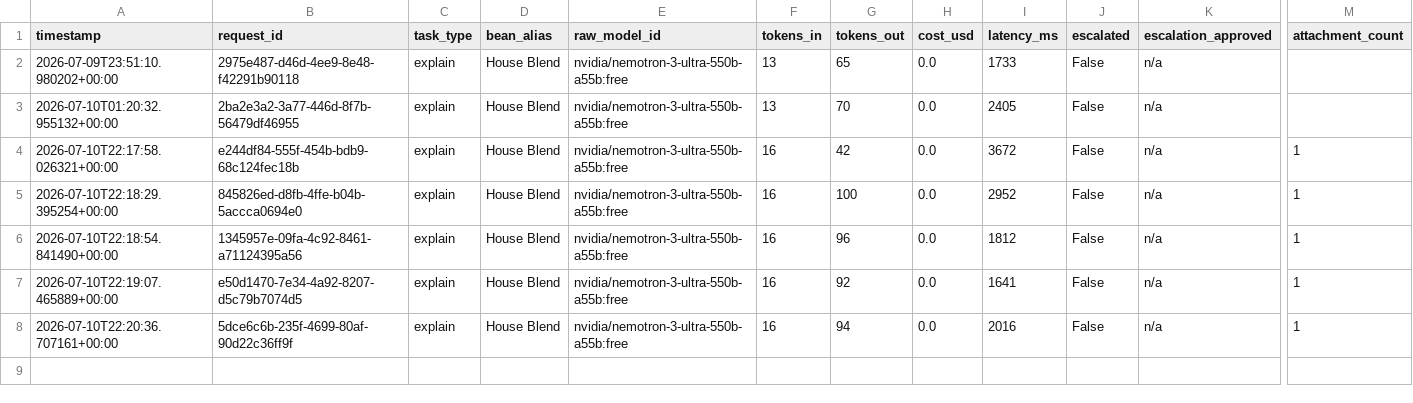
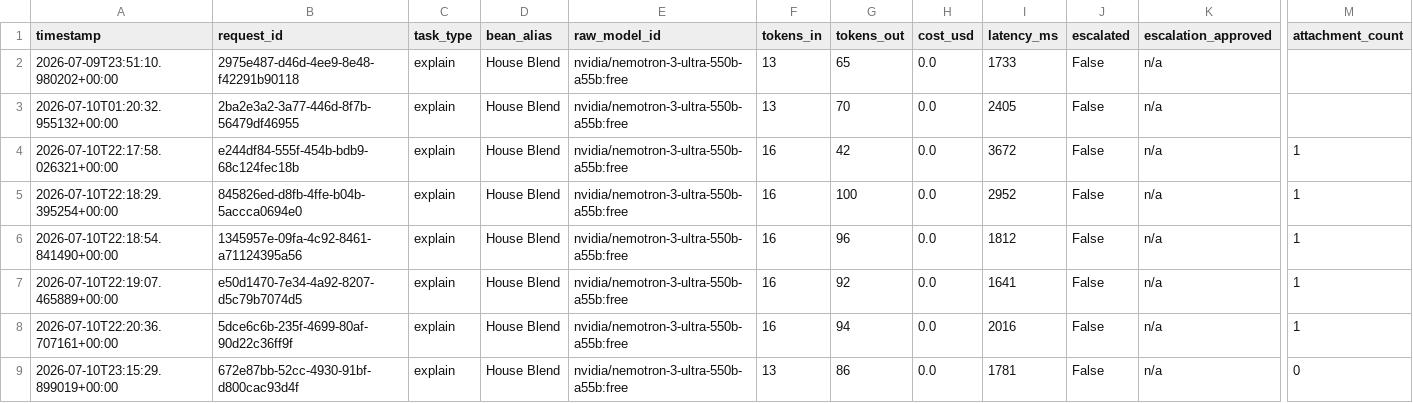
Before and after one commit to ishan-suthar/Project-Coffee, a CSV file: ledger/router_requests.csv, drawn as a sheet; only a part is shown, gaps mark what is left out; rows hold the shown columns only; the diff names each change by its address in the sheet, - before the commit and + after, or states it on an @@ line.

```diff
--- a/ledger/router_requests.csv
+++ b/ledger/router_requests.csv
+row 9: 2026-07-10T23:15:29.899019+00:00 | 672e87bb-52cc-4930-91bf-d800cac93d4f | explain | House Blend | nvidia/nemotron-3-ultra-550b-a55b:free | 13 | 86 | 0.0 | 1781 | False | n/a | 0
```
Also changed, not shown: 41 other files.
